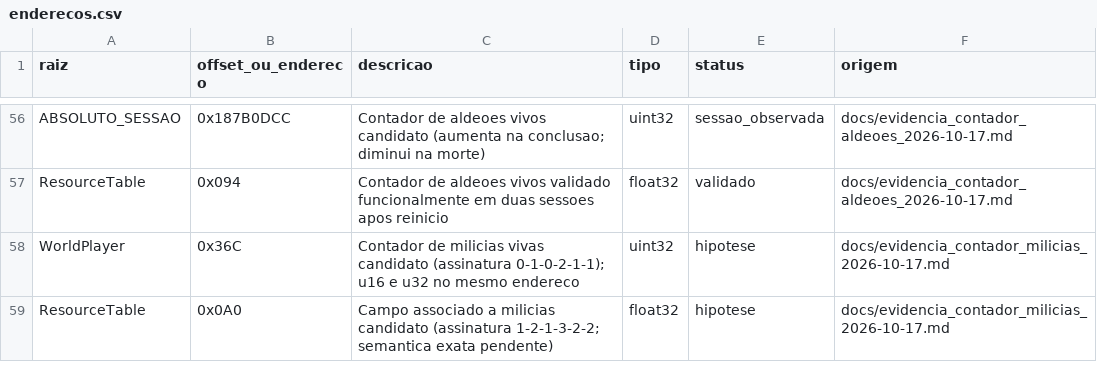
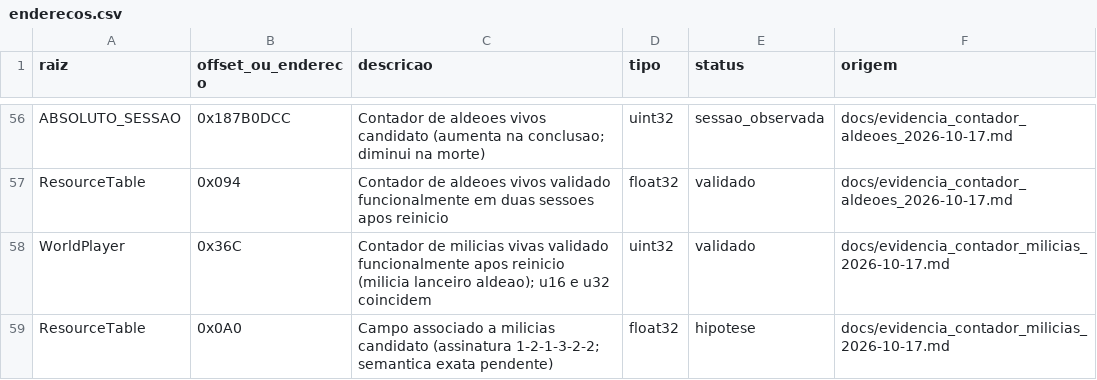
Before and after one commit to marcosvilhena87/AoE2HD.mapping, a CSV file: dados/enderecos.csv, drawn as a sheet; only a part is shown, gaps mark what is left out.

Commit message:
map: validate militia count WorldPlayer+0x36C after restart and controls

```diff
--- a/dados/enderecos.csv
+++ b/dados/enderecos.csv
@@ -57,3 +57,3 @@ ABSOLUTO_SESSAO,0x187B0DCC,Contador de aldeoes vivos candidato (aumenta na concl
 ResourceTable,0x094,Contador de aldeoes vivos validado funcionalmente em duas sessoes apos reinicio,float32,validado,docs/evidencia_contador_aldeoes_2026-10-17.md
-WorldPlayer,0x36C,Contador de milicias vivas candidato (assinatura 0-1-0-2-1-1); u16 e u32 no mesmo endereco,uint32,hipotese,docs/evidencia_contador_milicias_2026-10-17.md
+WorldPlayer,0x36C,Contador de milicias vivas validado funcionalmente apos reinicio (milicia lanceiro aldeao); u16 e u32 coincidem,uint32,validado,docs/evidencia_contador_milicias_2026-10-17.md
 ResourceTable,0x0A0,Campo associado a milicias candidato (assinatura 1-2-1-3-2-2; semantica exata pendente),float32,hipotese,docs/evidencia_contador_milicias_2026-10-17.md
```
